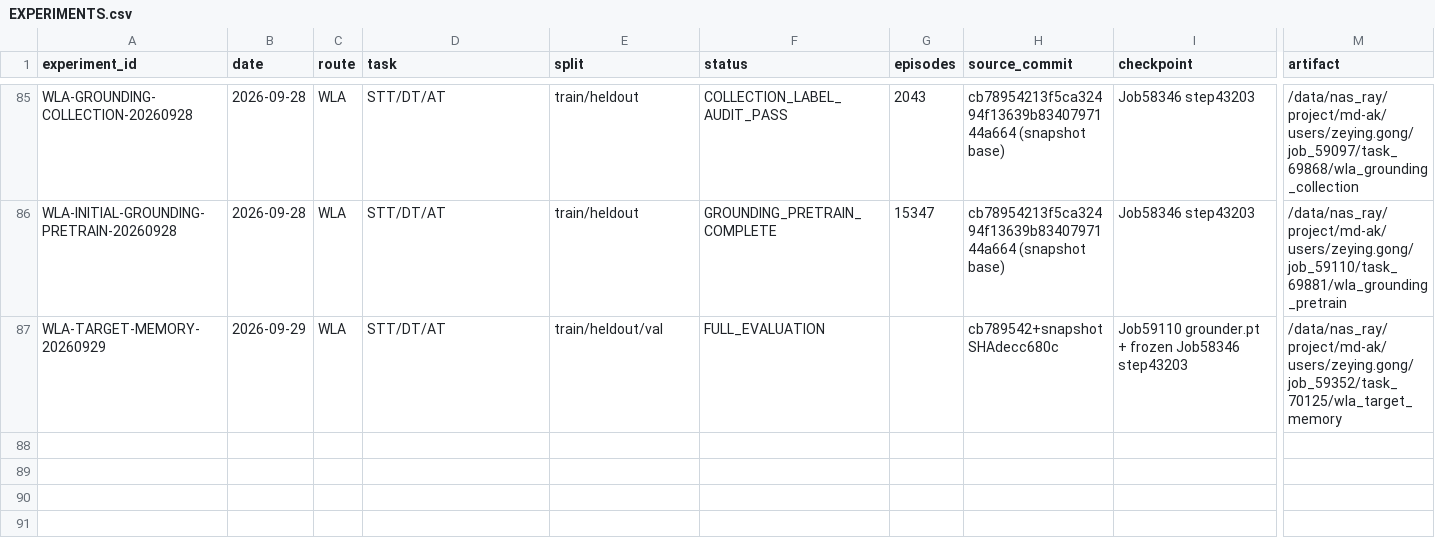
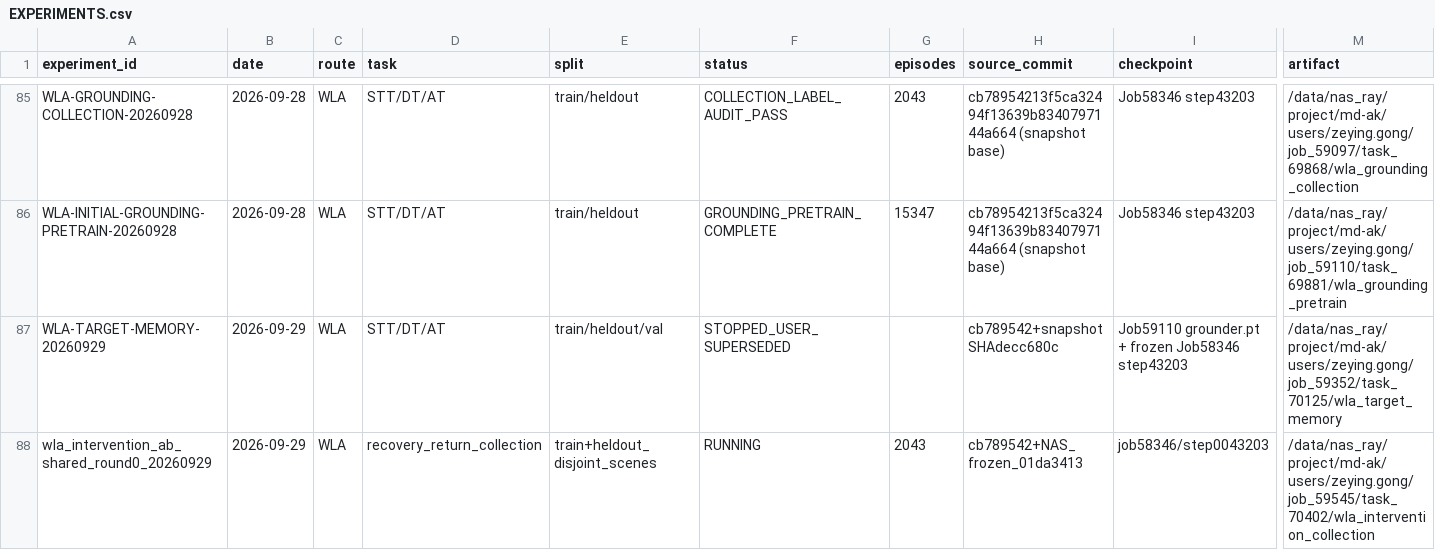
Before and after one commit to Zeying-Gong/OmTrackVLA, a CSV file: EXPERIMENTS.csv, drawn as a sheet; only a part is shown, gaps mark what is left out; rows hold the shown columns only; the diff names each change by its address in the sheet, - before the commit and + after, or states it on an @@ line.

Commit message:
Document iterative WLA intervention A/B and shared collection

```diff
--- a/EXPERIMENTS.csv
+++ b/EXPERIMENTS.csv
-F87 (status): FULL_EVALUATION
+F87 (status): STOPPED_USER_SUPERSEDED
+row 88: wla_intervention_ab_shared_round0_20260929 | 2026-09-29 | WLA | recovery_return_collection | train+heldout_disjoint_scenes | RUNNING | 2043 | cb789542+NAS_frozen_01da3413 | job58346/step0043203 | /data/nas_ray/project/md-ak/users/zeying.gong/job_59545/task_70402/wla_intervention_collection
```
Also changed, not shown: 4 other files.
